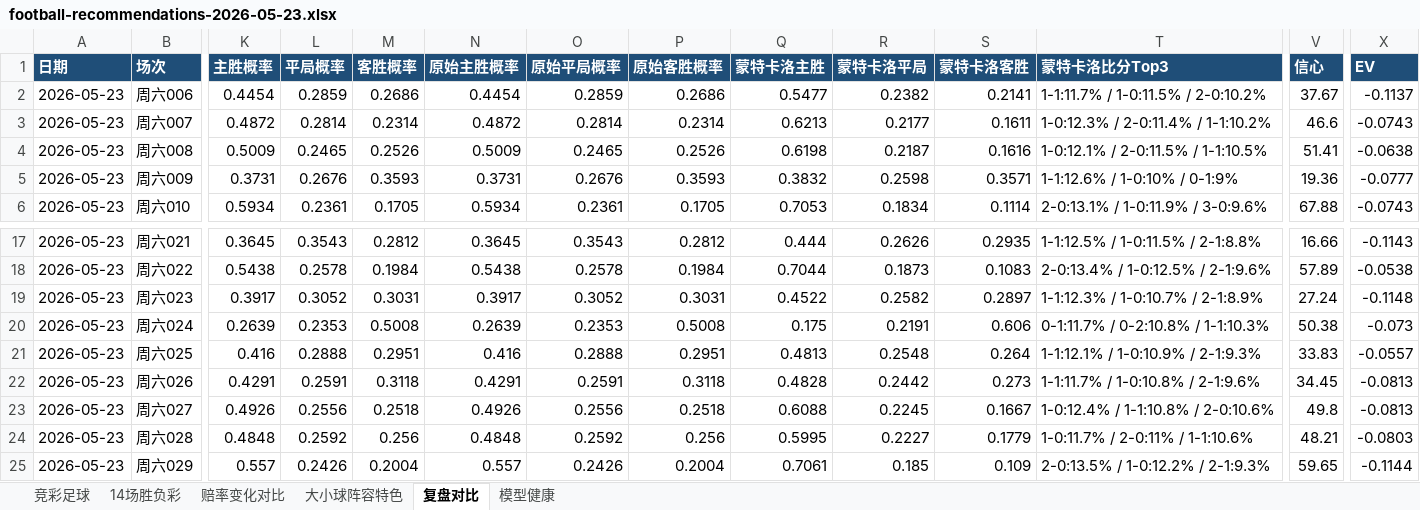
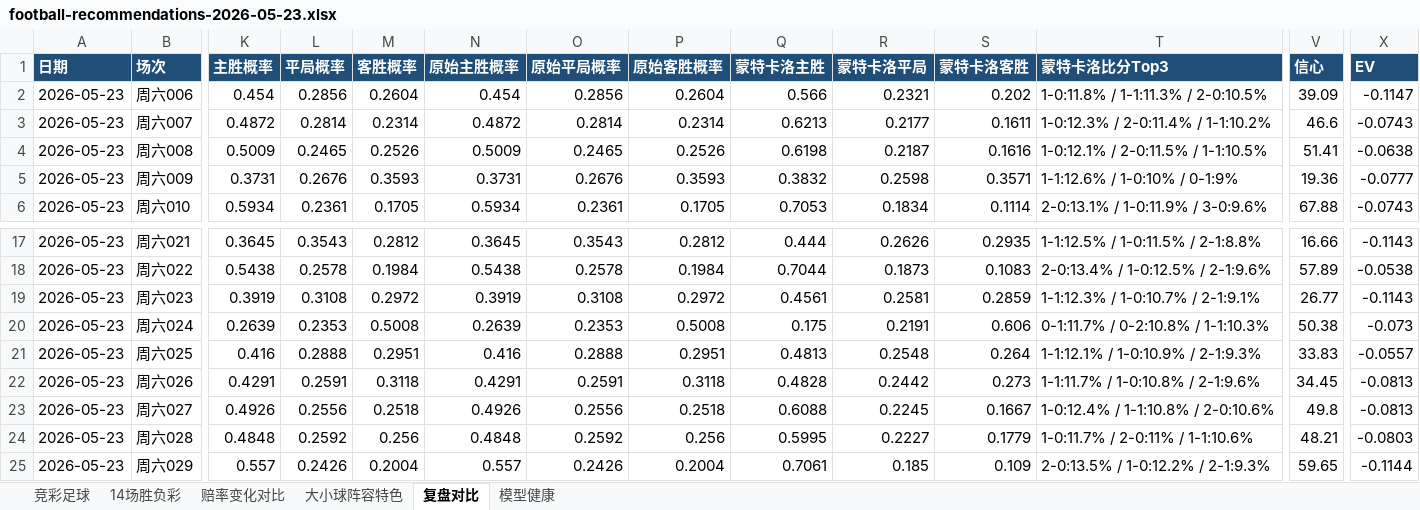
Before and after one commit to prenticeleogomez466-sys/-, an Excel workbook: data/exports/football-recommendations-2026-05-23.xlsx, sheet 复盘对比, drawn as a sheet; only a part is shown, gaps mark what is left out; values as stored, in another font and other column widths than the file's, no borders; the diff names each change by its address in the sheet, - before the commit and + after, or states it on an @@ line.

```diff
--- a/data/exports/football-recommendations-2026-05-23.xlsx (sheet 复盘对比)
+++ b/data/exports/football-recommendations-2026-05-23.xlsx (sheet 复盘对比)
-K2 (主胜概率): 0.4454
+K2 (主胜概率): 0.454
-L2 (平局概率): 0.2859
+L2 (平局概率): 0.2856
-M2 (客胜概率): 0.2686
+M2 (客胜概率): 0.2604
-N2 (原始主胜概率): 0.4454
+N2 (原始主胜概率): 0.454
-O2 (原始平局概率): 0.2859
+O2 (原始平局概率): 0.2856
-P2 (原始客胜概率): 0.2686
+P2 (原始客胜概率): 0.2604
-Q2 (蒙特卡洛主胜): 0.5477
+Q2 (蒙特卡洛主胜): 0.566
-R2 (蒙特卡洛平局): 0.2382
+R2 (蒙特卡洛平局): 0.2321
-S2 (蒙特卡洛客胜): 0.2141
+S2 (蒙特卡洛客胜): 0.202
-T2 (蒙特卡洛比分Top3): 1-1:11.7% / 1-0:11.5% / 2-0:10.2%
+T2 (蒙特卡洛比分Top3): 1-0:11.8% / 1-1:11.3% / 2-0:10.5%
-V2 (信心): 37.67
+V2 (信心): 39.09
-X2 (EV): -0.1137
+X2 (EV): -0.1147
-K19 (主胜概率): 0.3917
+K19 (主胜概率): 0.3919
-L19 (平局概率): 0.3052
+L19 (平局概率): 0.3108
-M19 (客胜概率): 0.3031
+M19 (客胜概率): 0.2972
-N19 (原始主胜概率): 0.3917
+N19 (原始主胜概率): 0.3919
-O19 (原始平局概率): 0.3052
+O19 (原始平局概率): 0.3108
-P19 (原始客胜概率): 0.3031
+P19 (原始客胜概率): 0.2972
-Q19 (蒙特卡洛主胜): 0.4522
+Q19 (蒙特卡洛主胜): 0.4561
-R19 (蒙特卡洛平局): 0.2582
+R19 (蒙特卡洛平局): 0.2581
-S19 (蒙特卡洛客胜): 0.2897
+S19 (蒙特卡洛客胜): 0.2859
-T19 (蒙特卡洛比分Top3): 1-1:12.3% / 1-0:10.7% / 2-1:8.9%
+T19 (蒙特卡洛比分Top3): 1-1:12.3% / 1-0:10.7% / 2-1:9.1%
-V19 (信心): 27.24
+V19 (信心): 26.77
-X19 (EV): -0.1148
+X19 (EV): -0.1143
```
Also changed, not shown: sheet 赔率变化对比, sheet 竞彩足球, sheet 大小球阵容特色, data/exports/football-recap-master.xlsx, 16 other files.
